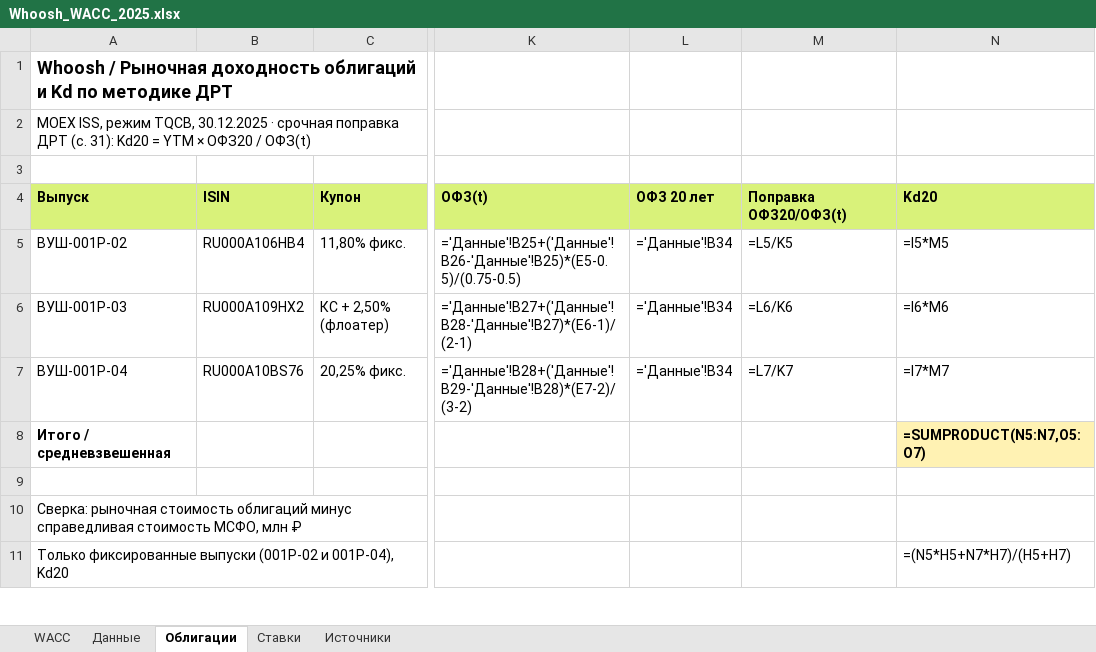
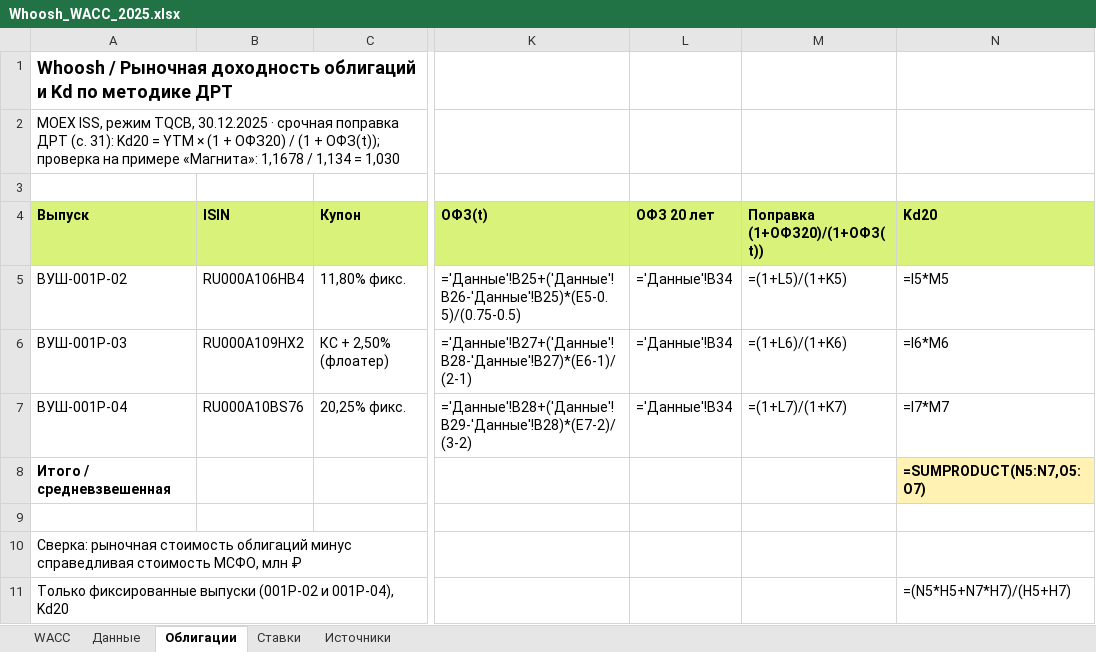
Before and after one commit to gurbanovagil29-prog/my2, an Excel workbook: whoosh/Whoosh_WACC_2025.xlsx, sheet Облигации, drawn as a sheet; only a part is shown, gaps mark what is left out; values as stored, in another font and other column widths than the file's, no borders; formulas without a stored value are shown as written; the diff names each change by its address in the sheet, - before the commit and + after, or states it on an @@ line.

```diff
--- a/whoosh/Whoosh_WACC_2025.xlsx (sheet Облигации)
+++ b/whoosh/Whoosh_WACC_2025.xlsx (sheet Облигации)
-A2 (Выпуск): …YTM × ОФЗ20 / ОФЗ(t)
+A2 (Выпуск): …YTM × (1 + ОФЗ20) / (1 + ОФЗ(t)); проверка на примере «Магнита»: 1,1678 / 1,134 = 1,030
-M4: Поправка ОФЗ20/ОФЗ(t)
+M4: Поправка (1+ОФЗ20)/(1+ОФЗ(t))
-M5 (Поправка (1+ОФЗ20)/(1+ОФЗ(t))): =L5/K5
+M5 (Поправка (1+ОФЗ20)/(1+ОФЗ(t))): =(1+L5)/(1+K5)
-M6 (Поправка (1+ОФЗ20)/(1+ОФЗ(t))): =L6/K6
+M6 (Поправка (1+ОФЗ20)/(1+ОФЗ(t))): =(1+L6)/(1+K6)
-M7 (Поправка (1+ОФЗ20)/(1+ОФЗ(t))): =L7/K7
+M7 (Поправка (1+ОФЗ20)/(1+ОФЗ(t))): =(1+L7)/(1+K7)
```
Also changed, not shown: sheet Данные, 1 other file.
